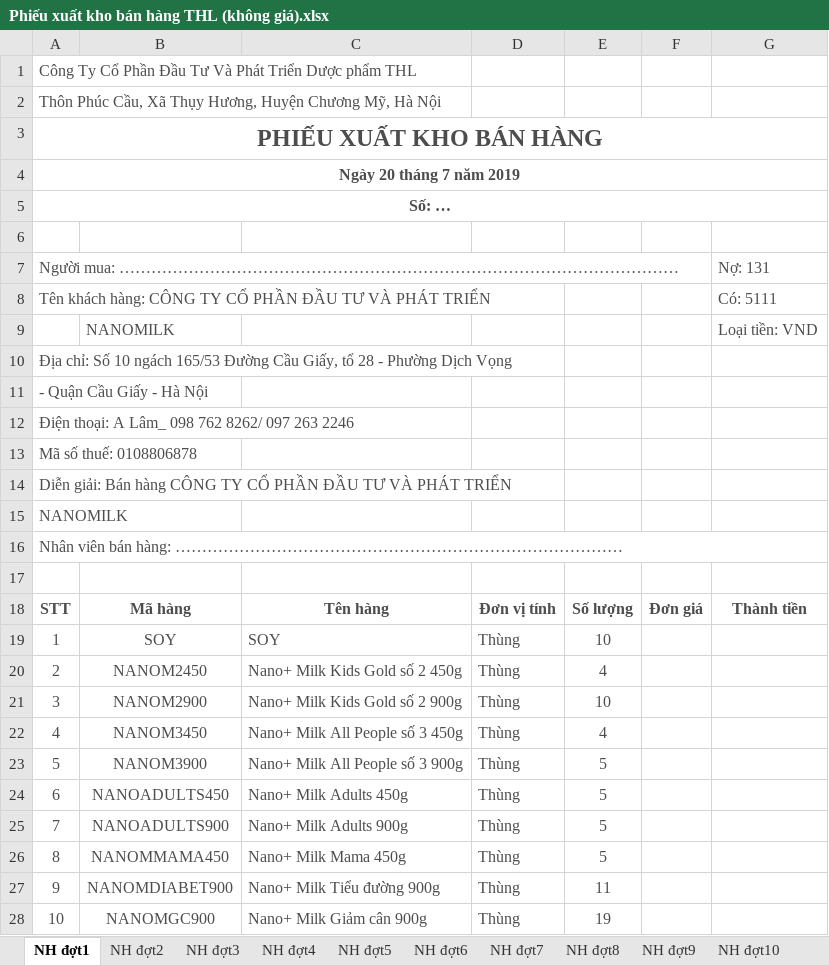
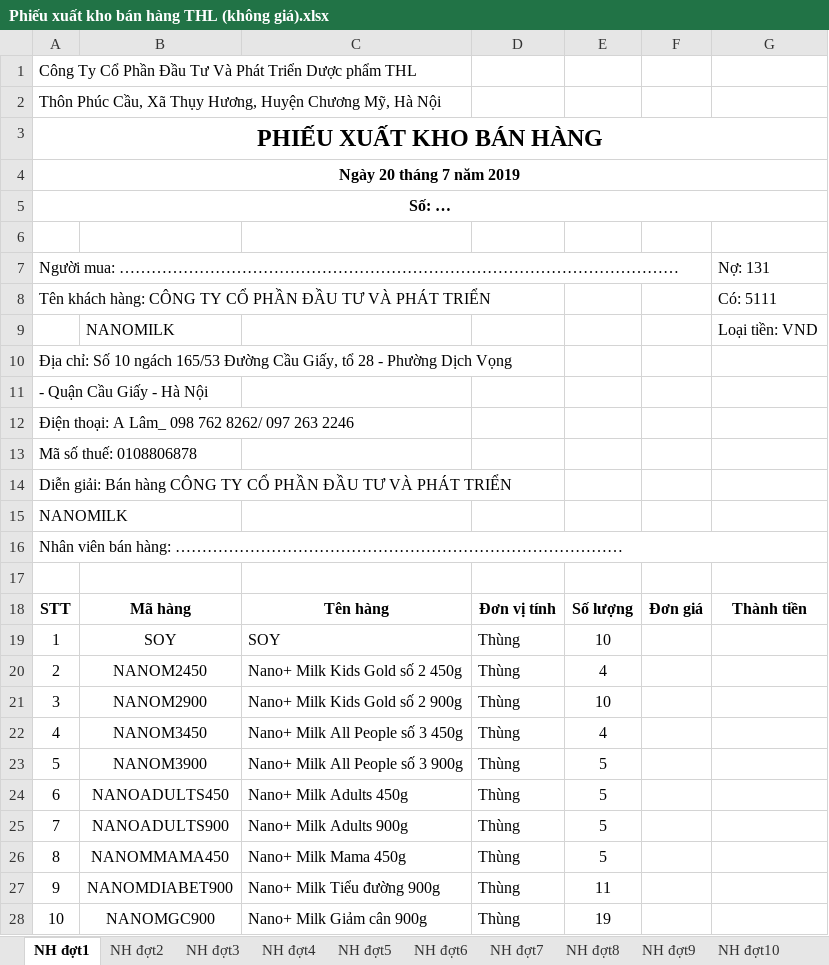
Before and after one commit to lexusna98/HangWorkspace, an Excel workbook: KẾ TOÁN - THÁI HẰNG/NHẬP HÀNG/Phiếu xuất kho bán hàng THL (không giá).xlsx, sheet NH đợt1, drawn as a sheet; only a part is shown; values as stored, in another font and other column widths than the file's, no borders; the diff covers the shown part only; the diff names each change by its address in the sheet, - before the commit and + after, or states it on an @@ line.

```diff
--- a/KẾ TOÁN - THÁI HẰNG/NHẬP HÀNG/Phiếu xuất kho bán hàng THL (không giá).xlsx (sheet NH đợt1)
+++ b/KẾ TOÁN - THÁI HẰNG/NHẬP HÀNG/Phiếu xuất kho bán hàng THL (không giá).xlsx (sheet NH đợt1)
-A1:A5 text colour: #4D4D4D
+A1:A5 text colour: black
-A7:A8 text colour: #4D4D4D
+A7:A8 text colour: black
-G7:G9 text colour: #4D4D4D
+G7:G9 text colour: black
-B9 text colour: #4D4D4D
+B9 text colour: black
-A10:A16 text colour: #4D4D4D
+A10:A16 text colour: black
-A18:G18 text colour: #4D4D4D
+A18:G18 text colour: black
-A19:E28 text colour: #4D4D4D
+A19:E28 text colour: black
```
Also changed, not shown: cell formats elsewhere in this sheet, sheet NH đợt7, sheet NH đợt3, sheet NH đợt5, sheet NH đợt8, sheet NH đợt 11, sheet NH đợt9, 4 more sheets, other sheet tabs, KẾ TOÁN - THÁI HẰNG/NHẬP HÀNG/Phiếu xuất kho bán hàng THL (có giá).xlsx, KẾ TOÁN - THÁI HẰNG/Tổng hợp nhập xuất tồn.xlsx.
